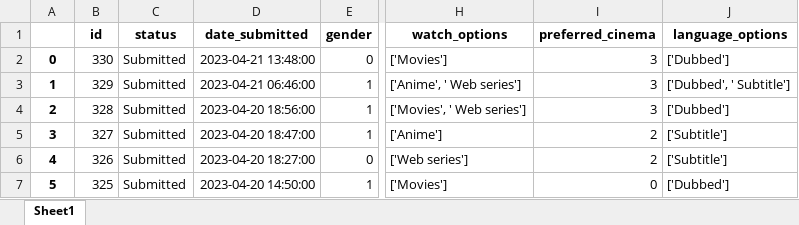
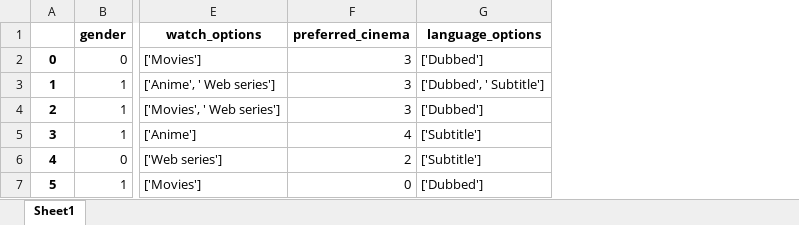
Before and after one commit to gunjitmittal/Stats-Project, an Excel workbook: preprocessed_data.xlsx, sheet Sheet1, drawn as a sheet; only a part is shown, gaps mark what is left out; values as stored, in another font and other column widths than the file's, no borders; removed rows and columns are numbered as before the commit, all else as after; the diff covers the shown part only; the diff names each change by its address in the sheet, - before the commit and + after, or states it on an @@ line.

```diff
--- a/preprocessed_data.xlsx (sheet Sheet1)
+++ b/preprocessed_data.xlsx (sheet Sheet1)
-column B (id), rows 2-7: 330 | 329 | 328 | 327 | 326 | 325
-column C (status), rows 2-7: all Submitted
-column D (date_submitted), rows 2-7: 2023-04-21 13:48:00 | 2023-04-21 06:46:00 | 2023-04-20 18:56:00 | 2023-04-20 18:47:00 | 2023-04-20 18:27:00 | 2023-04-20 14:50:00
-F5 (preferred_cinema): 2
+F5 (preferred_cinema): 4
```
Also changed, not shown: 43 added rows, 8 removed rows, 16 edited cells and row numbers in column A elsewhere in this sheet, 6 other files.
